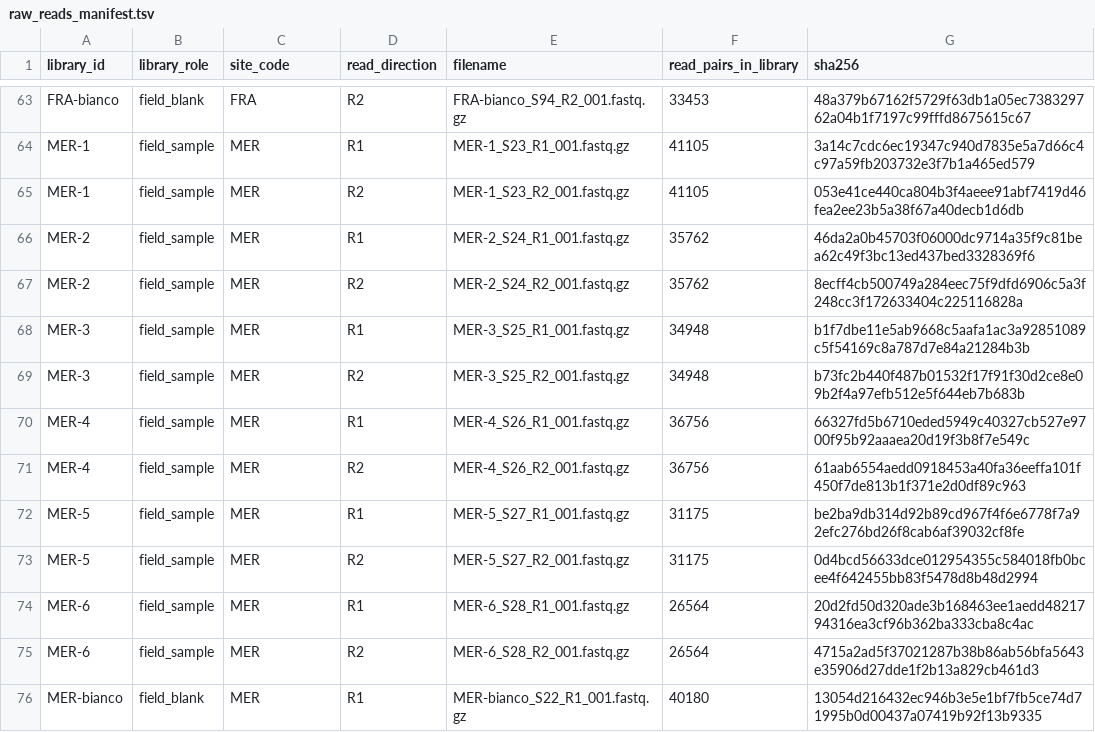
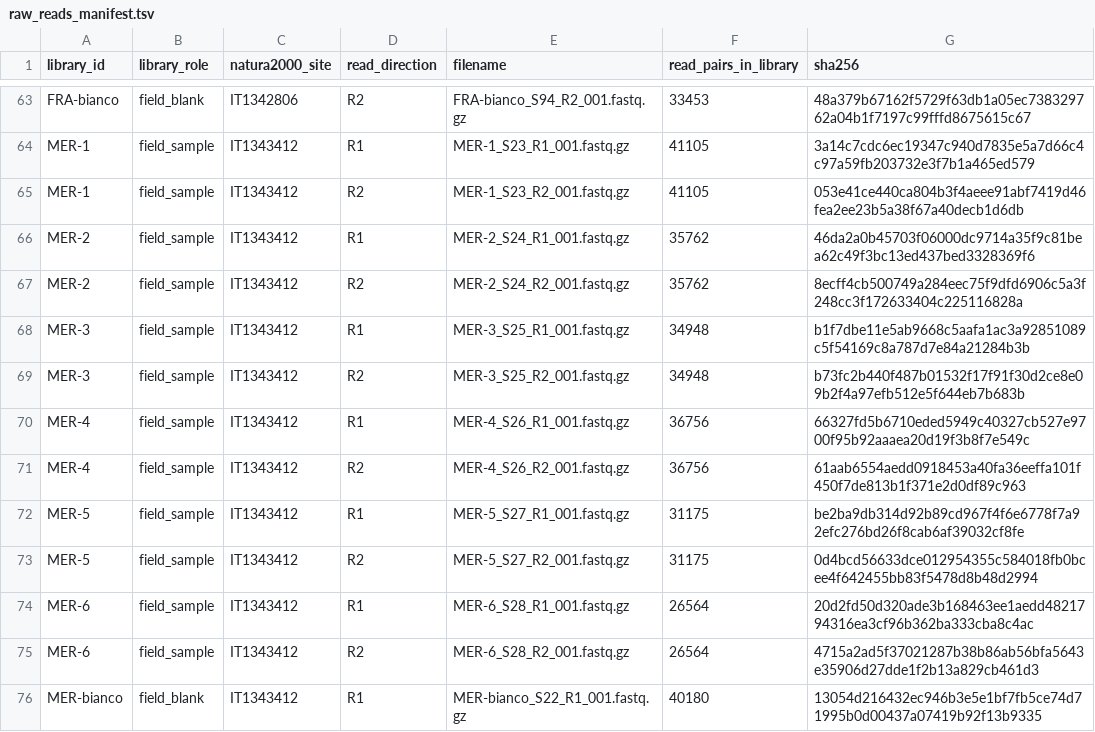
Before and after one commit to leonardogirlanda-unifi2026/batra-italy-mismatch, a TSV file: empirical/raw_reads_manifest.tsv, drawn as a sheet; only a part is shown, gaps mark what is left out; the diff covers the shown part only; the diff names each change by its address in the sheet, - before the commit and + after, or states it on an @@ line.

Commit message:
Correct Natura 2000 site codes in raw-read manifest

```diff
--- a/empirical/raw_reads_manifest.tsv
+++ b/empirical/raw_reads_manifest.tsv
-C1: site_code
+C1: natura2000_site
-C63 (natura2000_site): FRA
+C63 (natura2000_site): IT1342806
-C64:C76 (natura2000_site): MER
+C64:C76 (natura2000_site): IT1343412
```
Also changed, not shown: 98 edited cells elsewhere in this file.
